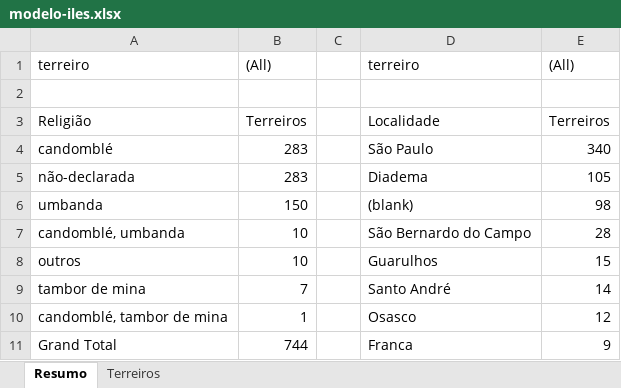
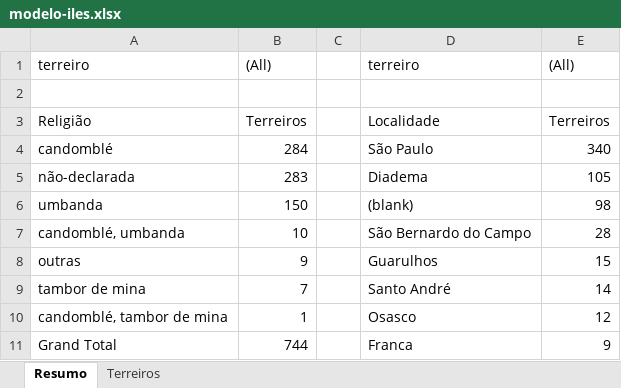
Before and after one commit to vafjr87/consulta-de-iles, an Excel workbook: excel/modelo-iles.xlsx, sheet Resumo, drawn as a sheet; only a part is shown; values as stored, in another font and other column widths than the file's, no borders; the diff names each change by its address in the sheet, - before the commit and + after, or states it on an @@ line.

```diff
--- a/excel/modelo-iles.xlsx (sheet Resumo)
+++ b/excel/modelo-iles.xlsx (sheet Resumo)
-B4: 283
+B4: 284
-A8: outros
+A8: outras
-B8: 10
+B8: 9
```
Also changed, not shown: sheet Terreiros, 2 other files.
